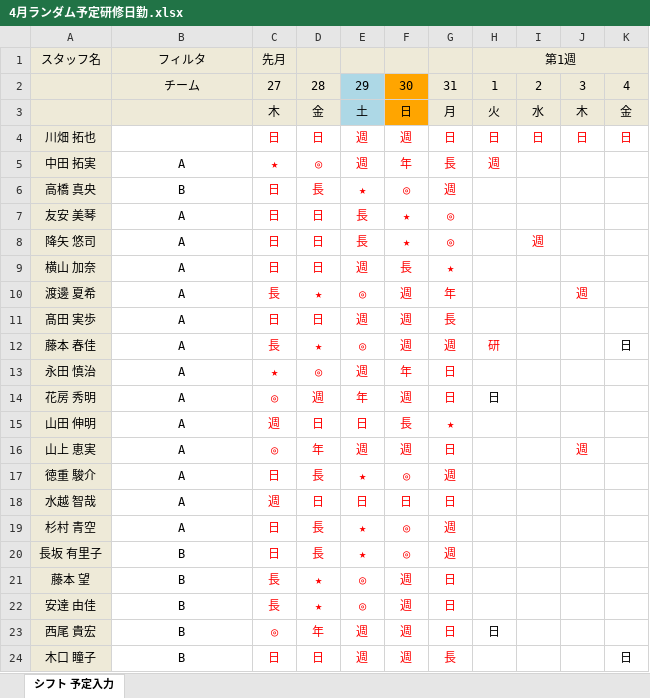
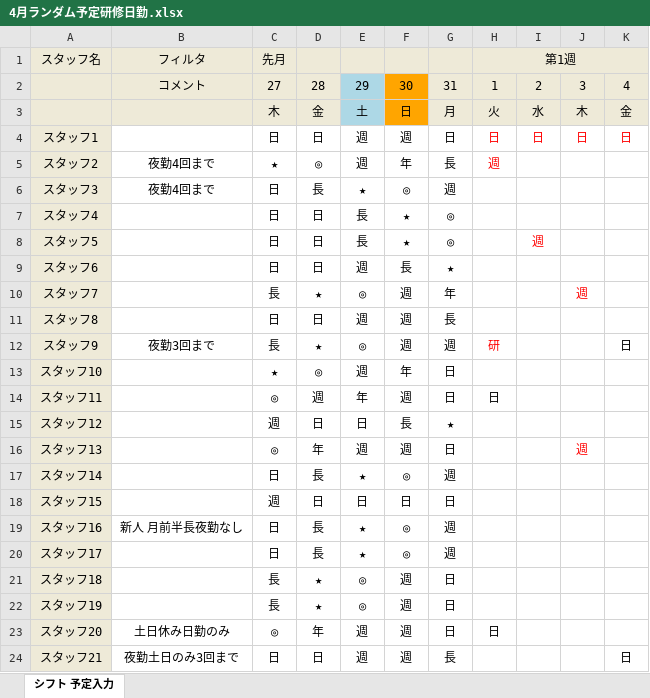
Before and after one commit to sugawara-system/Schedule_Nurse3_Gallery, an Excel workbook: Japanese/プロジェクトサンプル/変則2交代学習/source/4月ランダム予定研修日勤.xlsx, sheet シフト 予定入力, drawn as a sheet; only a part is shown; values as stored, in another font and other column widths than the file's, no borders; the diff covers the shown part only; the diff names each change by its address in the sheet, - before the commit and + after, or states it on an @@ line.

```diff
--- a/Japanese/プロジェクトサンプル/変則2交代学習/source/4月ランダム予定研修日勤.xlsx (sheet シフト 予定入力)
+++ b/Japanese/プロジェクトサンプル/変則2交代学習/source/4月ランダム予定研修日勤.xlsx (sheet シフト 予定入力)
-B2 (フィルタ): チーム
+B2 (フィルタ): コメント
-A4 (スタッフ名): 川畑 拓也
+A4 (スタッフ名): スタッフ1
-C4:G24 text colour: #FF0000
+C4:G24 text colour: black
-A5 (スタッフ名): 中田 拓実
+A5 (スタッフ名): スタッフ2
-B5 (フィルタ): A
+B5 (フィルタ): 夜勤4回まで
-A6 (スタッフ名): 高橋 真央
+A6 (スタッフ名): スタッフ3
-B6 (フィルタ): B
+B6 (フィルタ): 夜勤4回まで
-A7 (スタッフ名): 友安 美琴
+A7 (スタッフ名): スタッフ4
-B7:B11 (フィルタ): A
+B7:B11 (フィルタ): (empty)
-A8 (スタッフ名): 降矢 悠司
+A8 (スタッフ名): スタッフ5
-A9 (スタッフ名): 横山 加奈
+A9 (スタッフ名): スタッフ6
-A10 (スタッフ名): 渡邊 夏希
+A10 (スタッフ名): スタッフ7
-A11 (スタッフ名): 髙田 実歩
+A11 (スタッフ名): スタッフ8
-A12 (スタッフ名): 藤本 春佳
+A12 (スタッフ名): スタッフ9
-B12 (フィルタ): A
+B12 (フィルタ): 夜勤3回まで
-A13 (スタッフ名): 永田 慎治
+A13 (スタッフ名): スタッフ10
-B13:B18 (フィルタ): A
+B13:B18 (フィルタ): (empty)
-A14 (スタッフ名): 花房 秀明
+A14 (スタッフ名): スタッフ11
-A15 (スタッフ名): 山田 伸明
+A15 (スタッフ名): スタッフ12
-A16 (スタッフ名): 山上 恵実
+A16 (スタッフ名): スタッフ13
-A17 (スタッフ名): 徳重 駿介
+A17 (スタッフ名): スタッフ14
-A18 (スタッフ名): 水越 智哉
+A18 (スタッフ名): スタッフ15
-A19 (スタッフ名): 杉村 青空
+A19 (スタッフ名): スタッフ16
-B19 (フィルタ): A
+B19 (フィルタ): 新人 月前半長夜勤なし
-A20 (スタッフ名): 長坂 有里子
+A20 (スタッフ名): スタッフ17
-B20:B22 (フィルタ): B
+B20:B22 (フィルタ): (empty)
-A21 (スタッフ名): 藤本 望
+A21 (スタッフ名): スタッフ18
-A22 (スタッフ名): 安達 由佳
+A22 (スタッフ名): スタッフ19
-A23 (スタッフ名): 西尾 貴宏
+A23 (スタッフ名): スタッフ20
-B23 (フィルタ): B
+B23 (フィルタ): 土日休み日勤のみ
-A24 (スタッフ名): 木口 瞳子
+A24 (スタッフ名): スタッフ21
-B24 (フィルタ): B
+B24 (フィルタ): 夜勤土日のみ3回まで
```
Also changed, not shown: 18 edited cells and cell formats elsewhere in this sheet, Japanese/プロジェクトサンプル/変則2交代学習/source/4月予定.xlsx, Japanese/プロジェクトサンプル/変則2交代学習/source/不正列パターングループ演習.xlsx, 6 other files.
